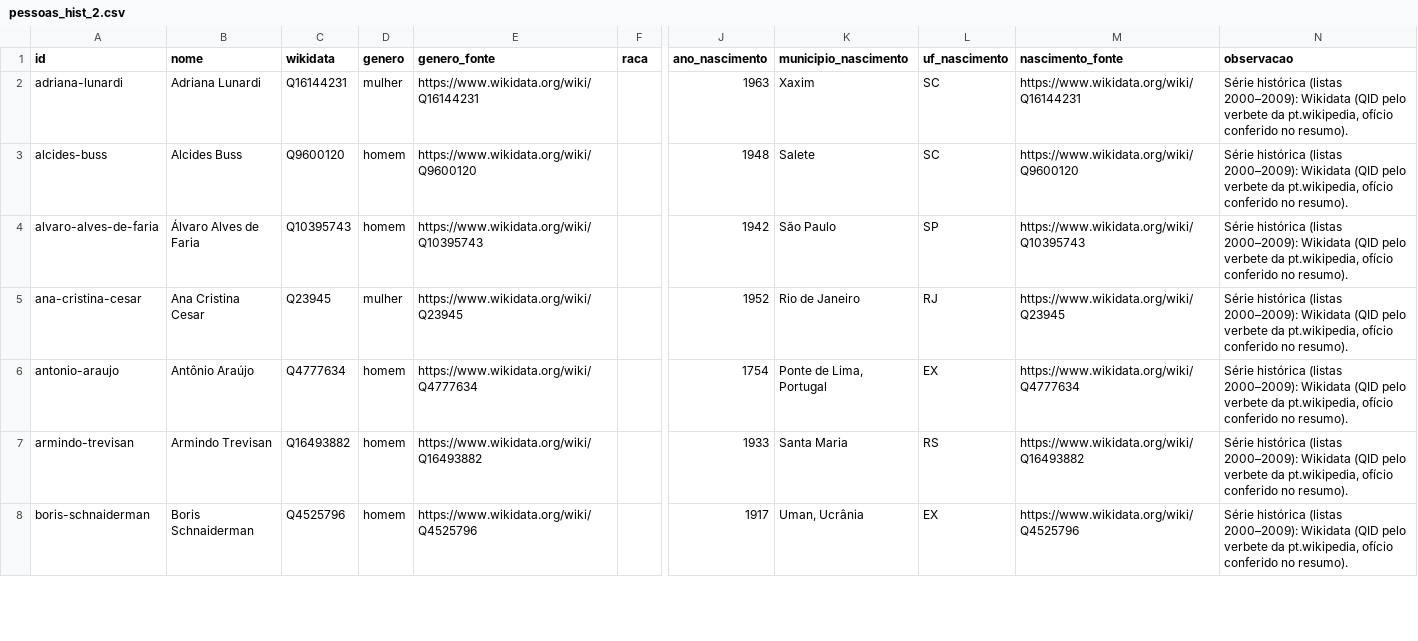
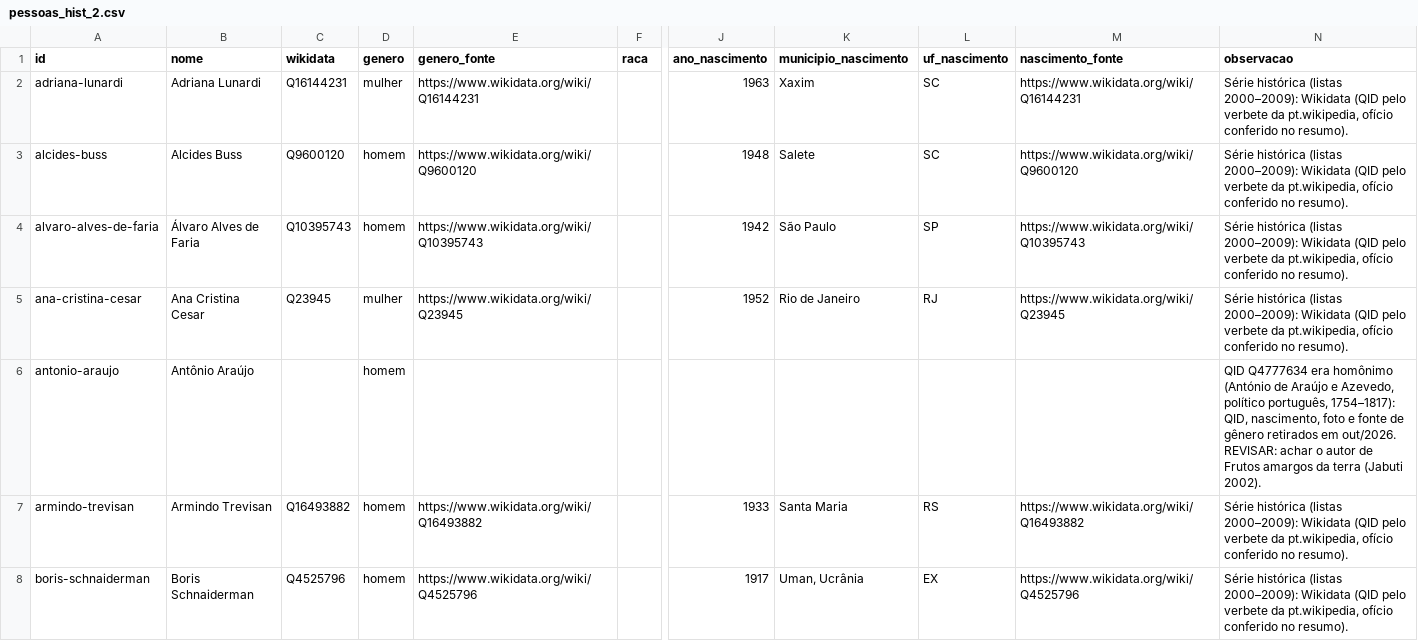
Before and after one commit to GSimas/Literadados, a CSV file: dados/coleta/pessoas_hist_2.csv, drawn as a sheet; only a part is shown, gaps mark what is left out; the diff covers the shown part only; the diff names each change by its address in the sheet, - before the commit and + after, or states it on an @@ line.

```diff
--- a/dados/coleta/pessoas_hist_2.csv
+++ b/dados/coleta/pessoas_hist_2.csv
-C6 (wikidata): Q4777634
+C6 (wikidata): (empty)
-E6 (genero_fonte): https://www.wikidata.org/wiki/Q4777634
+E6 (genero_fonte): (empty)
-J6 (ano_nascimento): 1754
+J6 (ano_nascimento): (empty)
-K6 (municipio_nascimento): Ponte de Lima, Portugal
+K6 (municipio_nascimento): (empty)
-L6 (uf_nascimento): EX
+L6 (uf_nascimento): (empty)
-M6 (nascimento_fonte): https://www.wikidata.org/wiki/Q4777634
+M6 (nascimento_fonte): (empty)
-N6 (observacao): Série histórica (listas 2000–2009): Wikidata (QID pelo verbete da pt.wikipedia, ofício conferido no resumo).
+N6 (observacao): QID Q4777634 era homônimo (António de Araújo e Azevedo, político português, 1754–1817): QID, nascimento, foto e fonte de gênero retirados em out/2026. REVISAR: achar o autor de Frutos amargos da terra (Jabuti 2002).
```
Also changed, not shown: 7 edited cells elsewhere in this file, dados/coleta/pessoas_zgenero_2.csv, dados/pessoa.csv, 9 other files.
